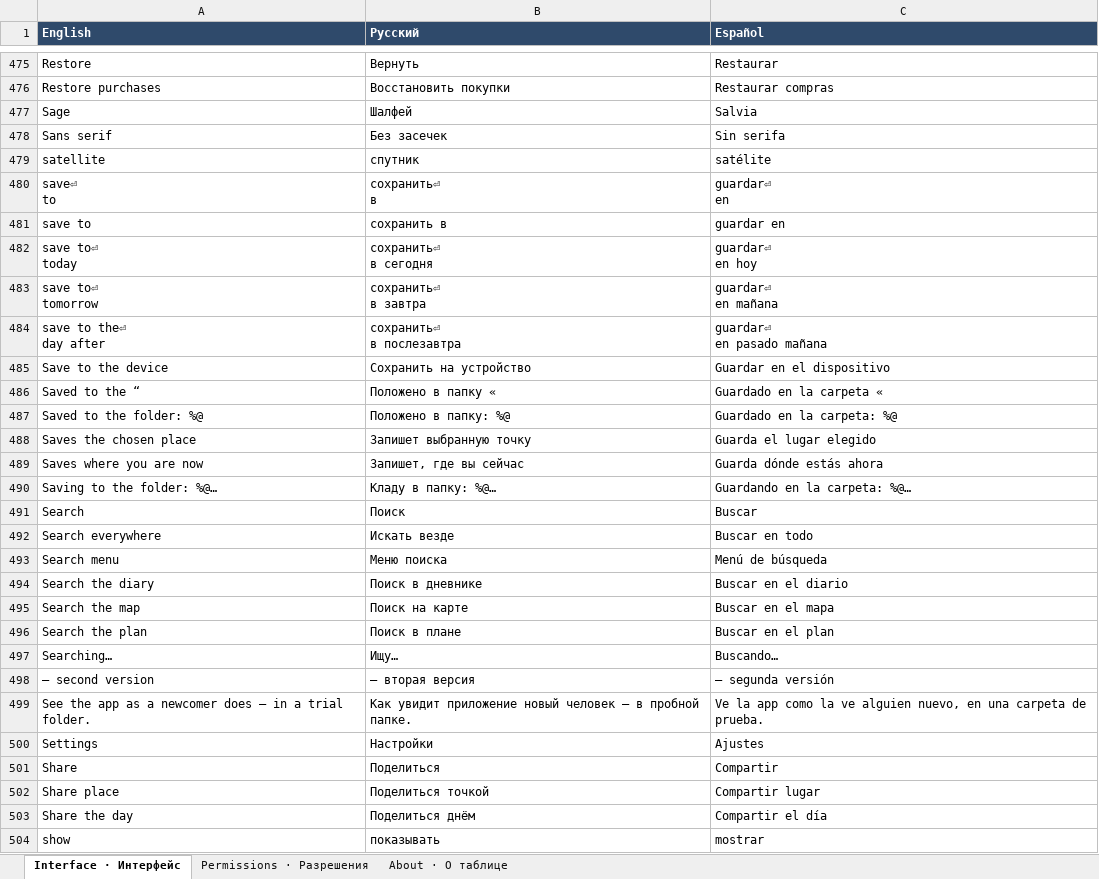
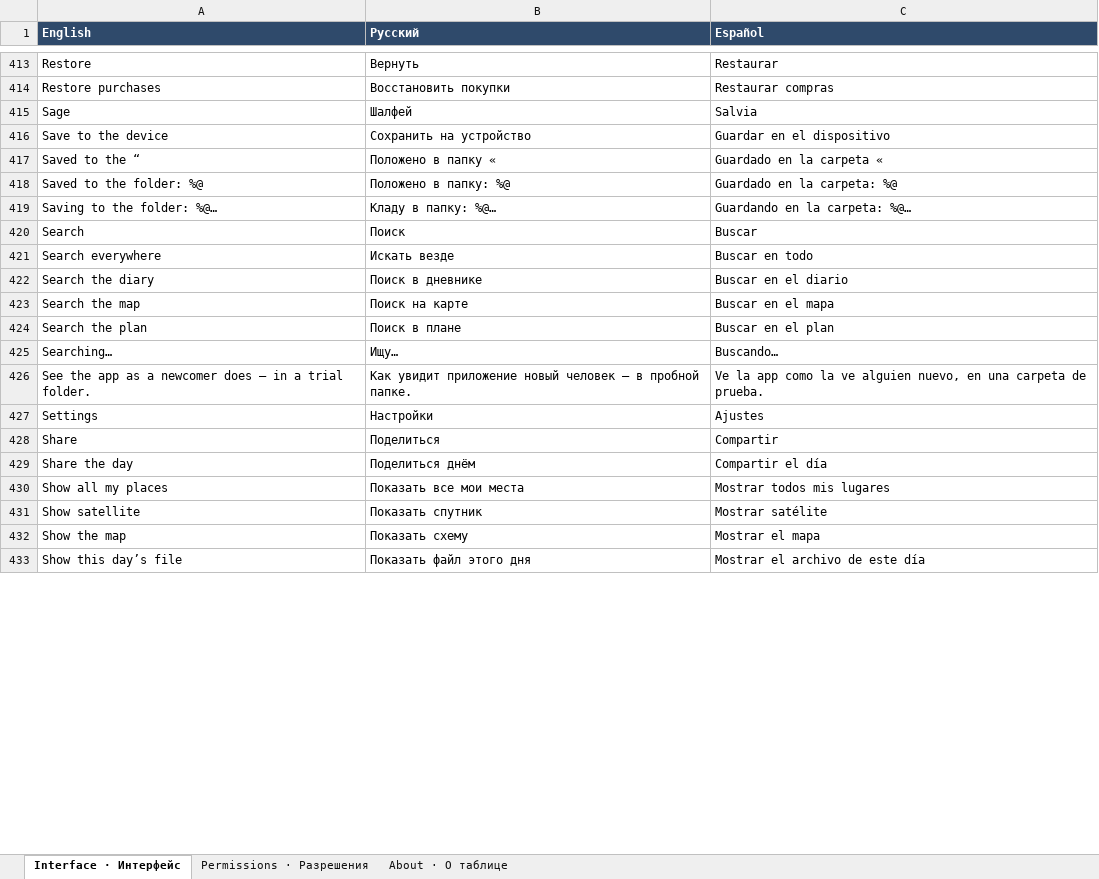
Before and after one commit to 7510393-sudo/georgii-app, an Excel workbook: docs/translations/Chronotheca-en-ru-es.xlsx, sheet Interface · Интерфейс, drawn as a sheet; only a part is shown, gaps mark what is left out; the shorter side is filled out with more unchanged rows; values as stored, in another font and other column widths than the file's, no borders; removed rows and columns are numbered as before the commit, all else as after; ↵ is a line break in a cell; the diff covers the shown part only; the diff names each change by its address in the sheet, - before the commit and + after, or states it on an @@ line.

```diff
--- a/docs/translations/Chronotheca-en-ru-es.xlsx (sheet Interface · Интерфейс)
+++ b/docs/translations/Chronotheca-en-ru-es.xlsx (sheet Interface · Интерфейс)
-row 478: Sans serif | Без засечек | Sin serifa
-row 479: satellite | спутник | satélite
-row 480: save⏎ ↵ to | сохранить⏎ ↵ в | guardar⏎ ↵ en
-row 481: save to | сохранить в | guardar en
-row 482: save to⏎ ↵ today | сохранить⏎ ↵ в сегодня | guardar⏎ ↵ en hoy
-row 483: save to⏎ ↵ tomorrow | сохранить⏎ ↵ в завтра | guardar⏎ ↵ en mañana
-row 484: save to the⏎ ↵ day after | сохранить⏎ ↵ в послезавтра | guardar⏎ ↵ en pasado mañana
-row 488: Saves the chosen place | Запишет выбранную точку | Guarda el lugar elegido
-row 489: Saves where you are now | Запишет, где вы сейчас | Guarda dónde estás ahora
-row 493: Search menu | Меню поиска | Menú de búsqueda
-row 498: — second version | — вторая версия | — segunda versión
-row 502: Share place | Поделиться точкой | Compartir lugar
-row 504: show | показывать | mostrar
```
Also changed, not shown: 66 added rows, 141 removed rows and 25 edited cells elsewhere in this sheet, sheet Permissions · Разрешения, sheet About · О таблице, docs/translations/Chronotheca-en-ru-de.xlsx, docs/translations/Chronotheca-en-ru-fr.xlsx, 21 other files.
